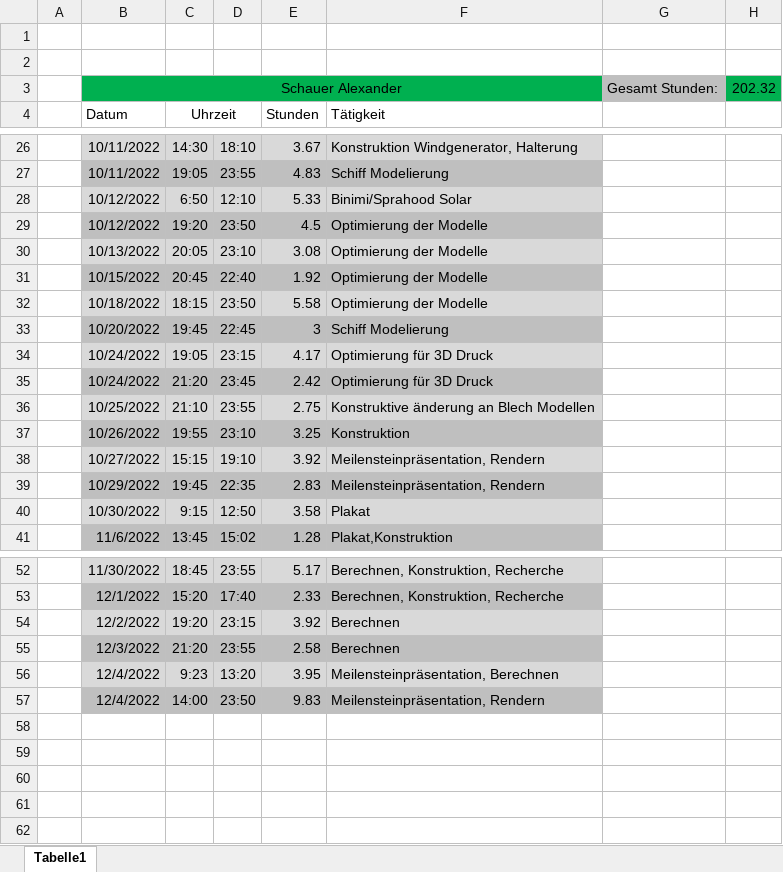
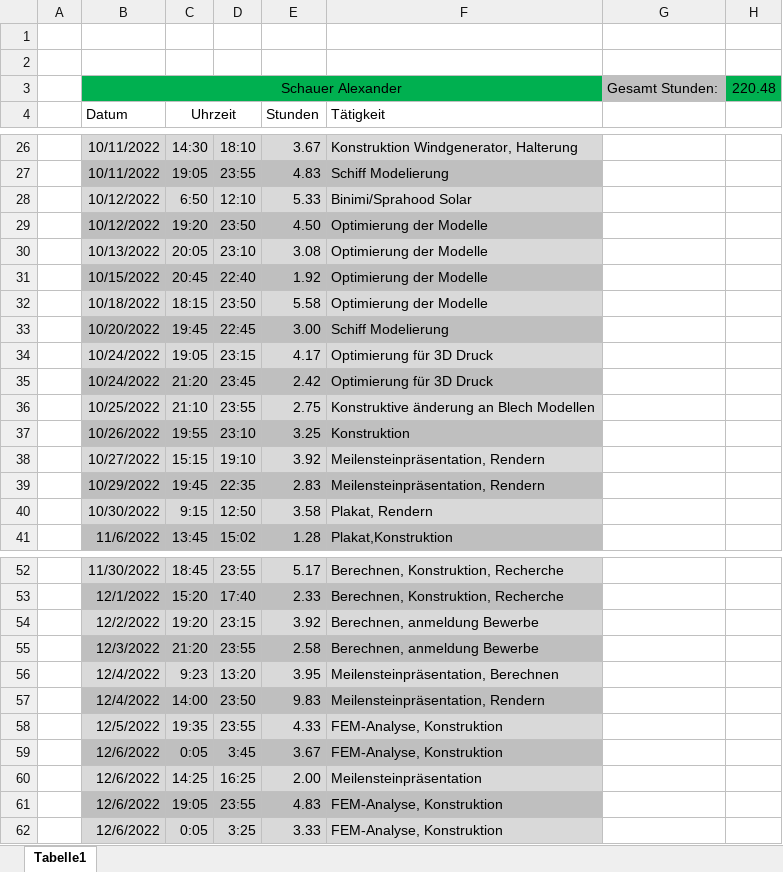
Before and after one commit to SchauerA/Maturaprojekt, an Excel workbook: Endgültiges/Stunden_Schauer.xlsx, sheet Tabelle1, drawn as a sheet; only a part is shown, gaps mark what is left out; values as stored, in another font and other column widths than the file's, no borders; the diff names each change by its address in the sheet, - before the commit and + after, or states it on an @@ line.

Commit message:
fdsafsd

```diff
--- a/Endgültiges/Stunden_Schauer.xlsx (sheet Tabelle1)
+++ b/Endgültiges/Stunden_Schauer.xlsx (sheet Tabelle1)
-H3: 202.32
+H3: 220.48
-E29: 4.5
+E29: 4.50
-E33: 3
+E33: 3.00
-F40: Plakat
+F40: Plakat, Rendern
-F54:F55: Berechnen
+F54:F55: Berechnen, anmeldung Bewerbe
+row 58:  | 12/5/2022 | 19:35 | 23:55 | 4.33 | FEM-Analyse, Konstruktion
+row 59:  | 12/6/2022 | 0:05 | 3:45 | 3.67 | FEM-Analyse, Konstruktion
+row 60:  | 12/6/2022 | 14:25 | 16:25 | 2.00 | Meilensteinpräsentation
+row 61:  | 12/6/2022 | 19:05 | 23:55 | 4.83 | FEM-Analyse, Konstruktion
+row 62:  | 12/6/2022 | 0:05 | 3:25 | 3.33 | FEM-Analyse, Konstruktion
```
